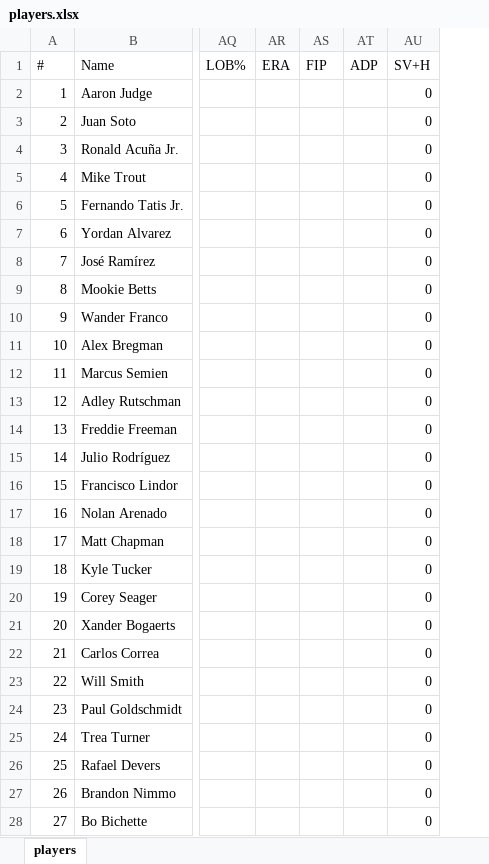
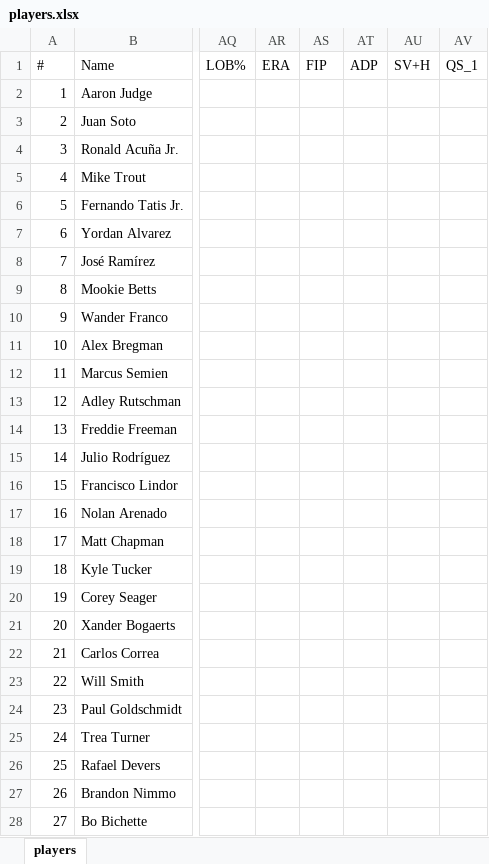
Before and after one commit to aflynn0213/FantasyPlayerEvaluation, an Excel workbook: players.xlsx, sheet players, drawn as a sheet; only a part is shown, gaps mark what is left out; values as stored, in another font and other column widths than the file's, no borders; table styles not drawn; the diff covers the shown part only; the diff names each change by its address in the sheet, - before the commit and + after, or states it on an @@ line.

Commit message:
Added qs_1 and sv+h both are mutually exclusive now to reduce SP inflation

```diff
--- a/players.xlsx (sheet players)
+++ b/players.xlsx (sheet players)
+column AV (QS_1), empty
-AU2:AU28 (SV+H): 0
+AU2:AU28 (SV+H): (empty)
```
Also changed, not shown: 343 edited cells elsewhere in this sheet, formulas that keep their value.
